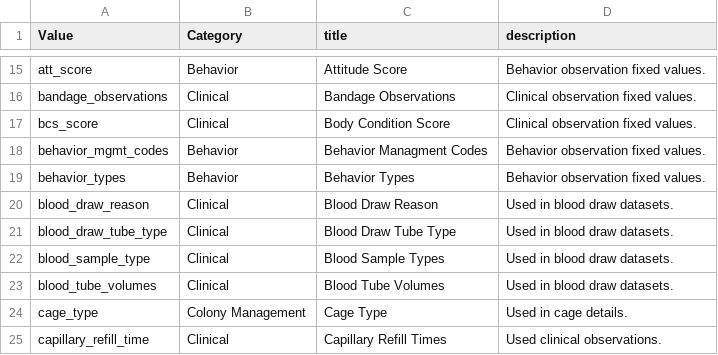
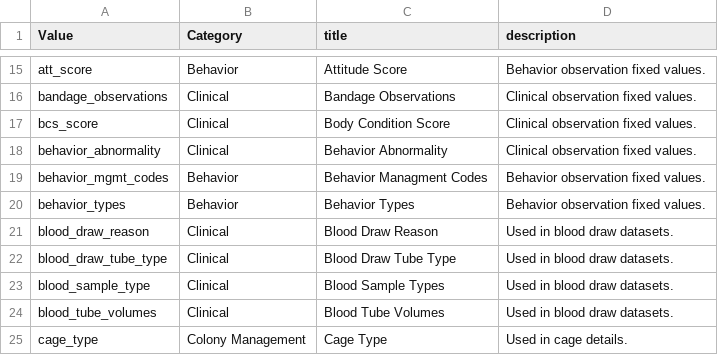
Before and after one commit to LabKey/nircEHRModules, a TSV file: nirc_ehr/resources/data/editable_lookups.tsv, drawn as a sheet; only a part is shown, gaps mark what is left out; the shorter side is filled out with more unchanged rows.

Commit message:
Add behavior abnormality lookup

```diff
--- a/nirc_ehr/resources/data/editable_lookups.tsv
+++ b/nirc_ehr/resources/data/editable_lookups.tsv
@@ -17,2 +17,3 @@ bandage_observations	Clinical	Bandage Observations	Clinical observation fixed va
 bcs_score	Clinical	Body Condition Score	Clinical observation fixed values.
+behavior_abnormality	Clinical	Behavior Abnormality	Clinical observation fixed values.
 behavior_mgmt_codes	Behavior	Behavior Managment Codes	Behavior observation fixed values.
```
Also changed, not shown: nirc_ehr/resources/data/lookup_sets.tsv, nirc_ehr/resources/data/lookupsManifest.tsv, 1 other file.
